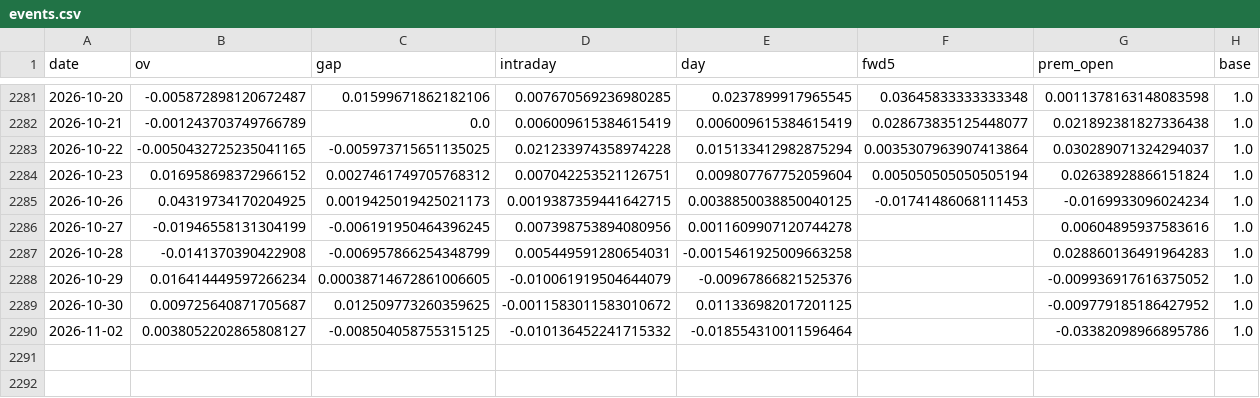
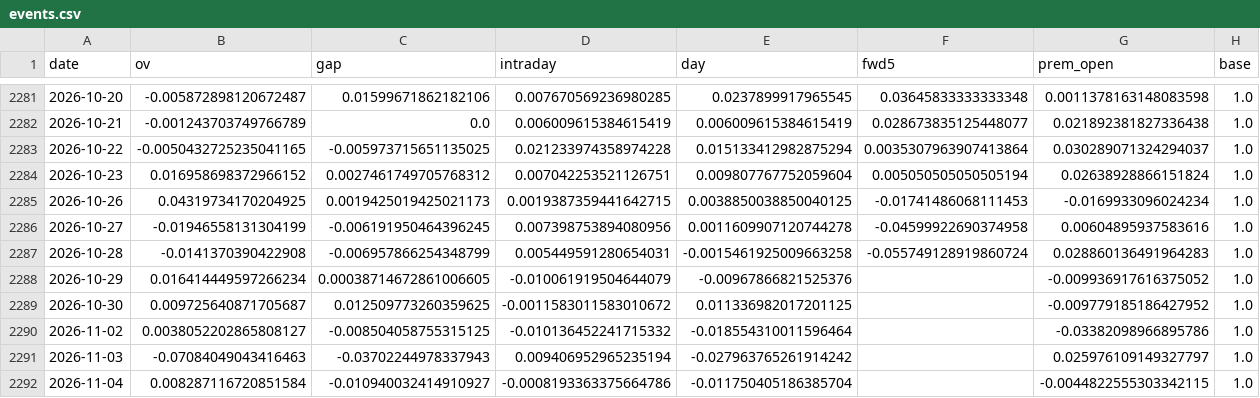
Before and after one commit to hrdg/commodity, a CSV file: 原油/output_overnight/events.csv, drawn as a sheet; only a part is shown, gaps mark what is left out.

Commit message:
Refresh crude data to 2026-11-04

```diff
--- a/原油/output_overnight/events.csv
+++ b/原油/output_overnight/events.csv
@@ -2285,4 +2285,4 @@ date,ov,gap,intraday,day,fwd5,prem_open,base
 2026-10-26,0.04319734170204925,0.0019425019425021173,0.0019387359441642715,0.0038850038850040125,-0.01741486068111453,-0.0169933096024234,1.0
-2026-10-27,-0.01946558131304199,-0.006191950464396245,0.007398753894080956,0.0011609907120744278,,0.00604895937583616,1.0
-2026-10-28,-0.0141370390422908,-0.006957866254348799,0.005449591280654031,-0.0015461925009663258,,0.028860136491964283,1.0
+2026-10-27,-0.01946558131304199,-0.006191950464396245,0.007398753894080956,0.0011609907120744278,-0.04599922690374958,0.00604895937583616,1.0
+2026-10-28,-0.0141370390422908,-0.006957866254348799,0.005449591280654031,-0.0015461925009663258,-0.055749128919860724,0.028860136491964283,1.0
 2026-10-29,0.016414449597266234,0.00038714672861006605,-0.010061919504644079,-0.00967866821525376,,-0.009936917616375052,1.0
@@ -2290 +2290,3 @@ date,ov,gap,intraday,day,fwd5,prem_open,base
 2026-11-02,0.0038052202865808127,-0.008504058755315125,-0.010136452241715332,-0.018554310011596464,,-0.03382098966895786,1.0
+2026-11-03,-0.07084049043416463,-0.03702244978337943,0.009406952965235194,-0.027963765261914242,,0.025976109149327797,1.0
+2026-11-04,0.008287116720851584,-0.010940032414910927,-0.0008193363375664786,-0.011750405186385704,,-0.0044822555303342115,1.0
```
Also changed, not shown: 原油/data/160723.csv, 原油/output/positions.csv, 39 other files.
